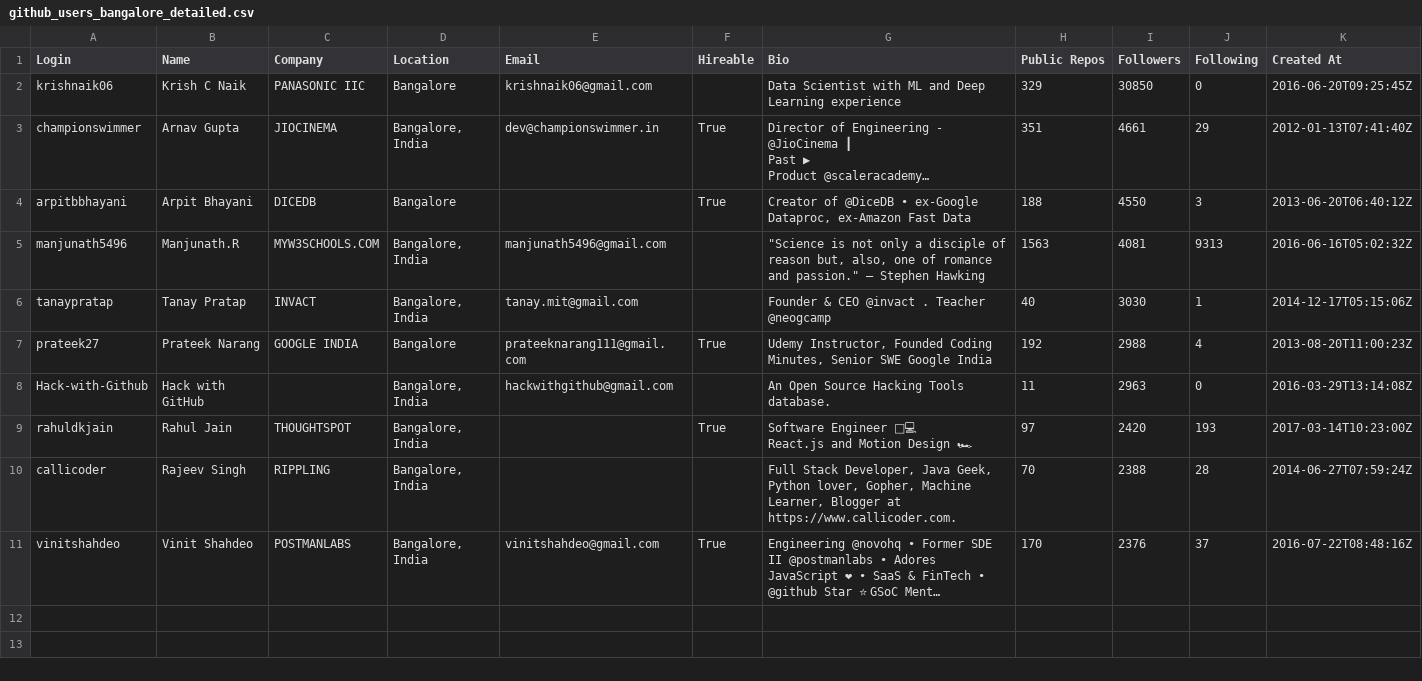
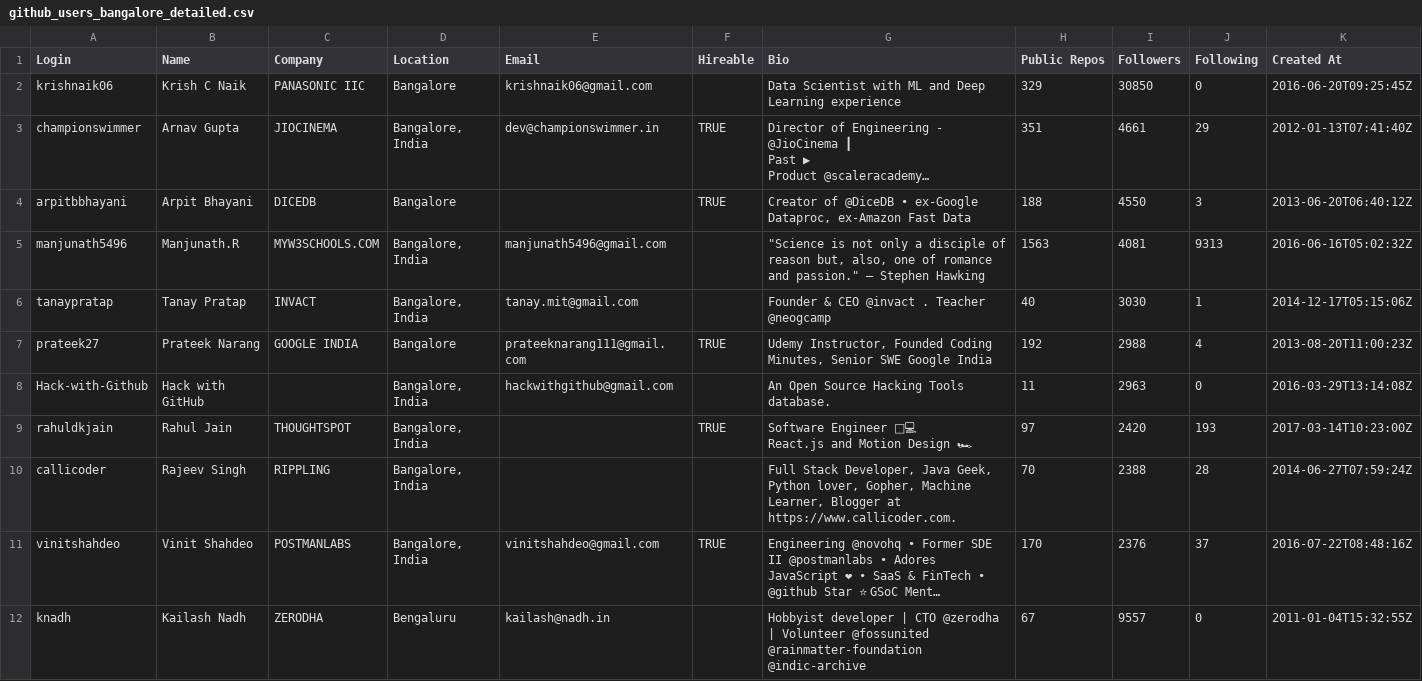
Before and after one commit to rsjay1976/TDS-Project1, a CSV file: github_users_bangalore_detailed.csv, drawn as a sheet; only a part is shown; long unchanged cells end in …; the diff covers the shown part only; the diff names each change by its address in the sheet, - before the commit and + after, or states it on an @@ line.

Commit message:
refreshed with count of users with both bengaluru

```diff
--- a/github_users_bangalore_detailed.csv
+++ b/github_users_bangalore_detailed.csv
-F3:F4 (Hireable): True
+F3:F4 (Hireable): TRUE
-F7 (Hireable): True
+F7 (Hireable): TRUE
-F9 (Hireable): True
+F9 (Hireable): TRUE
-F11 (Hireable): True
+F11 (Hireable): TRUE
+row 12: knadh | Kailash Nadh | ZERODHA | Bengaluru | kailash@nadh.in |  | Hobbyist developer | CTO @zerodha | Volunteer @fossunited @rainmatter-foundation @indic-archive | 67 | 9557 | 0 | 2011-01-04T15:32:55Z
```
Also changed, not shown: 9 added rows elsewhere in this file, 2 other files.
